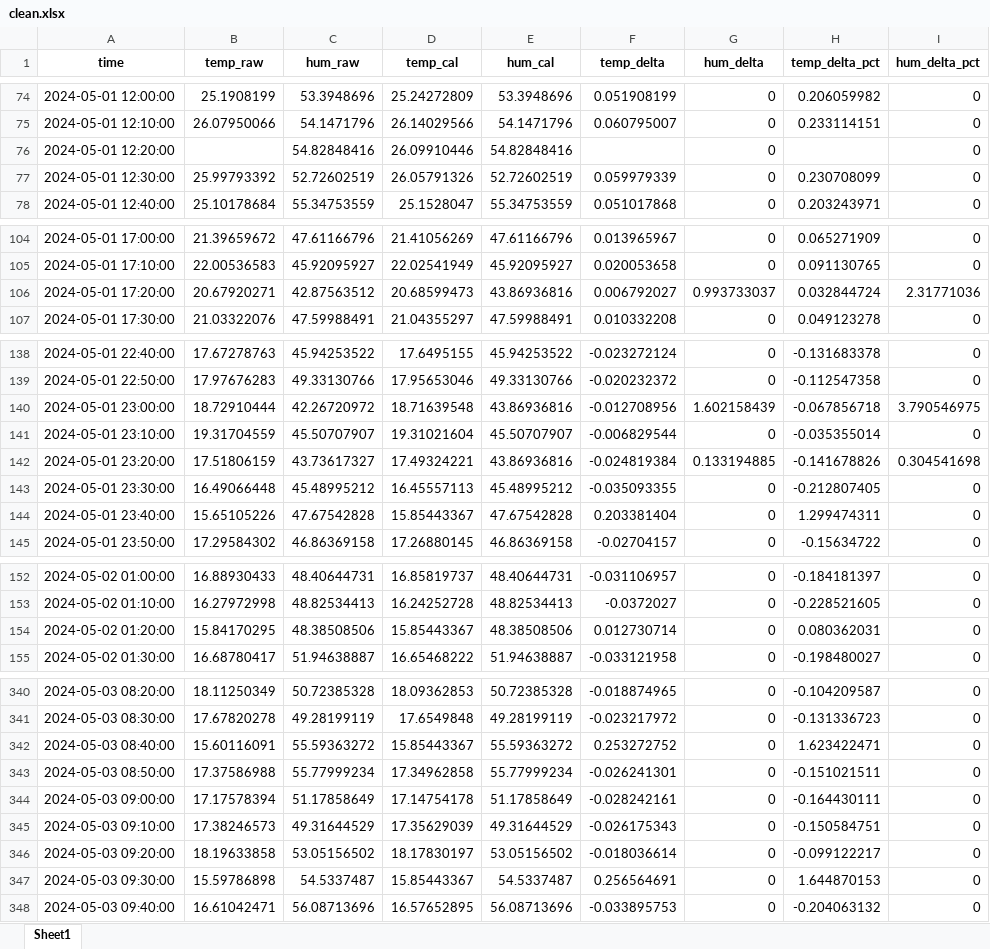
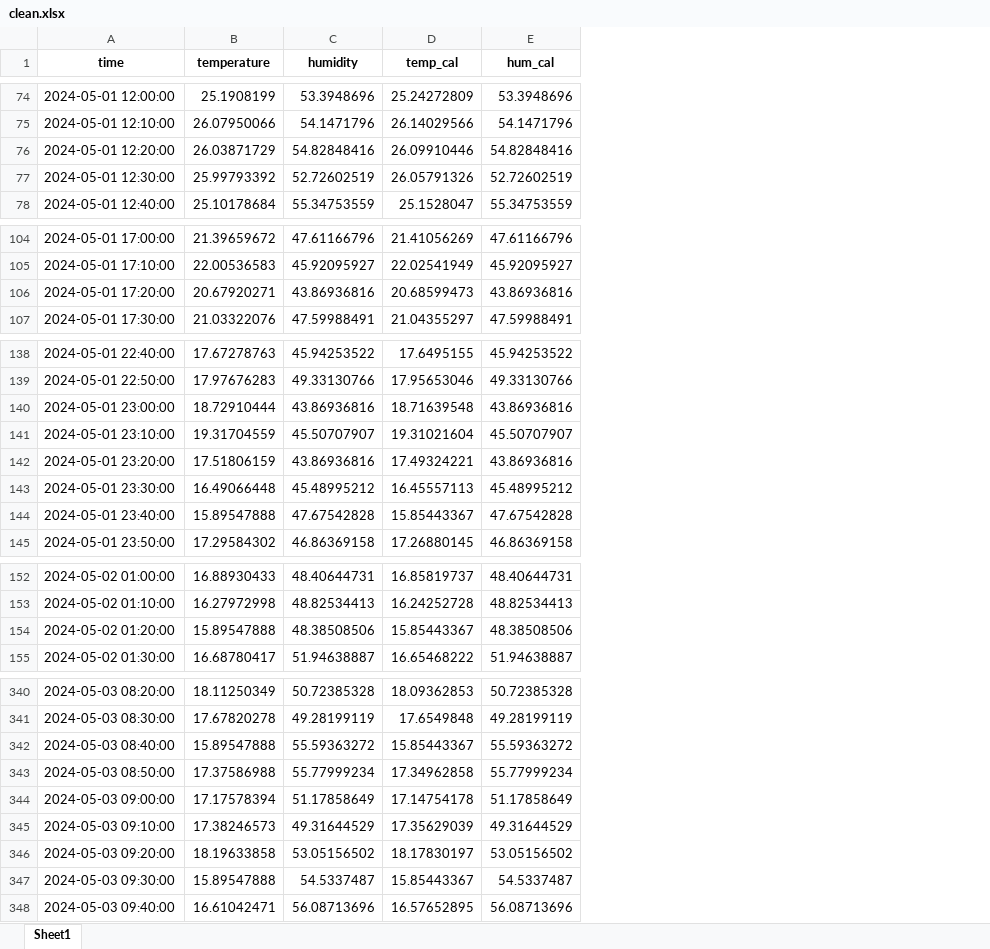
Before and after one commit to A-rizou/quick-run, an Excel workbook: askisi1/out_w1/clean.xlsx, sheet Sheet1, drawn as a sheet; only a part is shown, gaps mark what is left out; values as stored, in another font and other column widths than the file's, no borders; the diff covers the shown part only; the diff names each change by its address in the sheet, - before the commit and + after, or states it on an @@ line.

```diff
--- a/askisi1/out_w1/clean.xlsx (sheet Sheet1)
+++ b/askisi1/out_w1/clean.xlsx (sheet Sheet1)
-column F (temp_delta), rows 74-78: 0.051908199 | 0.060795007 |  | 0.059979339 | 0.051017868; rows 104-107: 0.013965967 | 0.020053658 | 0.006792027 | 0.010332208; rows 138-145: -0.023272124 | -0.020232372 | -0.012708956 | -0.006829544 | -0.024819384 | -0.035093355 | 0.203381404 | -0.02704157; rows 152-155: -0.031106957 | -0.0372027 | 0.012730714 | -0.033121958; rows 340-348: -0.018874965 | -0.023217972 | 0.253272752 | -0.026241301 | -0.028242161 | -0.026175343 | -0.018036614 | 0.256564691 | -0.033895753
-column G (hum_delta), rows 74-78: all 0; rows 104-107: 0 | 0 | 0.993733037 | 0; rows 138-145: 0 | 0 | 1.602158439 | 0 | 0.133194885 | 0 | 0 | 0; rows 152-155: all 0; rows 340-348: all 0
-column H (temp_delta_pct), rows 74-78: 0.206059982 | 0.233114151 |  | 0.230708099 | 0.203243971; rows 104-107: 0.065271909 | 0.091130765 | 0.032844724 | 0.049123278; rows 138-145: -0.131683378 | -0.112547358 | -0.067856718 | -0.035355014 | -0.141678826 | -0.212807405 | 1.299474311 | -0.15634722; rows 152-155: -0.184181397 | -0.228521605 | 0.080362031 | -0.198480027; rows 340-348: -0.104209587 | -0.131336723 | 1.623422471 | -0.151021511 | -0.164430111 | -0.150584751 | -0.099122217 | 1.644870153 | -0.204063132
-column I (hum_delta_pct), rows 74-78: all 0; rows 104-107: 0 | 0 | 2.31771036 | 0; rows 138-145: 0 | 0 | 3.790546975 | 0 | 0.304541698 | 0 | 0 | 0; rows 152-155: all 0; rows 340-348: all 0
-B1: temp_raw
+B1: temperature
-C1: hum_raw
+C1: humidity
-B76 (temperature): (empty)
+B76 (temperature): 26.03871729
-C106 (humidity): 42.87563512
+C106 (humidity): 43.86936816
-C140 (humidity): 42.26720972
+C140 (humidity): 43.86936816
-C142 (humidity): 43.73617327
+C142 (humidity): 43.86936816
-B144 (temperature): 15.65105226
+B144 (temperature): 15.89547888
-B154 (temperature): 15.84170295
+B154 (temperature): 15.89547888
-B342 (temperature): 15.60116091
+B342 (temperature): 15.89547888
-B347 (temperature): 15.59786898
+B347 (temperature): 15.89547888
```
Also changed, not shown: 13 edited cells elsewhere in this sheet, askisi1/out_w1/diff_from_mean_all.xlsx, askisi1/out_w1/diff_raw_vs_clean.xlsx, 2 other files.
